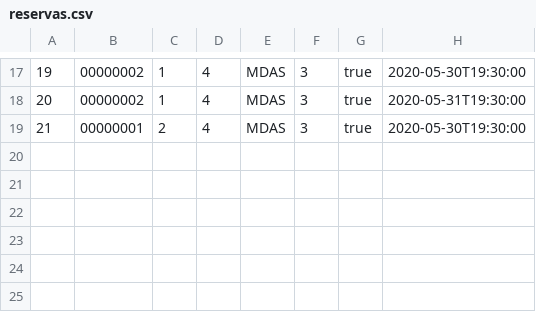
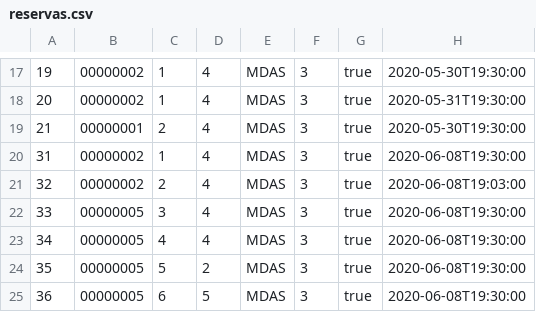
Before and after one commit to Veltys/MDAS-Practicas, a CSV file: data/reservas.csv, drawn as a sheet; only a part is shown, gaps mark what is left out; the diff names each change by its address in the sheet, - before the commit and + after, or states it on an @@ line.

```diff
--- a/data/reservas.csv
+++ b/data/reservas.csv
+row 20: 31 | 00000002 | 1 | 4 | MDAS | 3 | true | 2020-06-08T19:30:00
+row 21: 32 | 00000002 | 2 | 4 | MDAS | 3 | true | 2020-06-08T19:03:00
+row 22: 33 | 00000005 | 3 | 4 | MDAS | 3 | true | 2020-06-08T19:30:00
+row 23: 34 | 00000005 | 4 | 4 | MDAS | 3 | true | 2020-06-08T19:30:00
+row 24: 35 | 00000005 | 5 | 2 | MDAS | 3 | true | 2020-06-08T19:30:00
+row 25: 36 | 00000005 | 6 | 5 | MDAS | 3 | true | 2020-06-08T19:30:00
```
Also changed, not shown: 1 other file.
